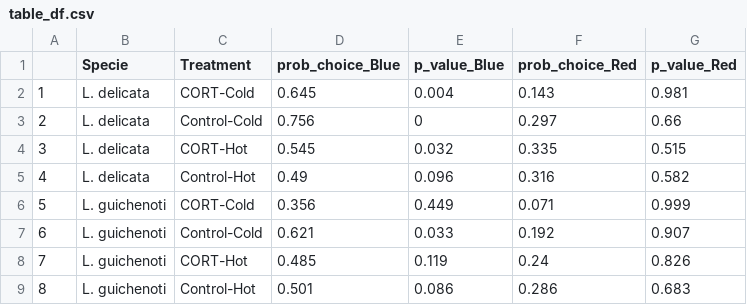
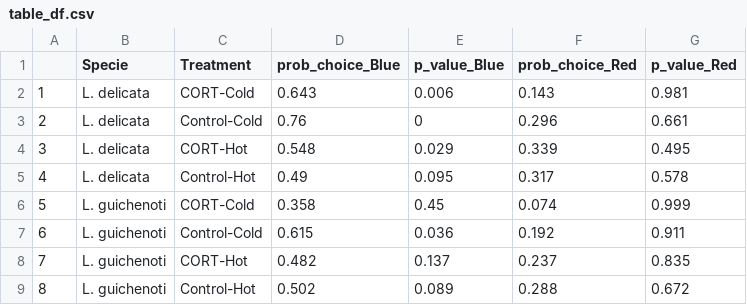
Before and after one commit to Pablo-Recio/CORT_Temp_learning, a CSV file: output/Checking/table_df.csv, drawn as a sheet.

```diff
--- a/output/Checking/table_df.csv
+++ b/output/Checking/table_df.csv
@@ -1,9 +1,9 @@
 "","Specie","Treatment","prob_choice_Blue","p_value_Blue","prob_choice_Red","p_value_Red"
-"1","L. delicata","CORT-Cold",0.645,0.004,0.143,0.981
-"2","L. delicata","Control-Cold",0.756,0,0.297,0.66
-"3","L. delicata","CORT-Hot",0.545,0.032,0.335,0.515
-"4","L. delicata","Control-Hot",0.49,0.096,0.316,0.582
-"5","L. guichenoti","CORT-Cold",0.356,0.449,0.071,0.999
-"6","L. guichenoti","Control-Cold",0.621,0.033,0.192,0.907
-"7","L. guichenoti","CORT-Hot",0.485,0.119,0.24,0.826
-"8","L. guichenoti","Control-Hot",0.501,0.086,0.286,0.683
+"1","L. delicata","CORT-Cold",0.643,0.006,0.143,0.981
+"2","L. delicata","Control-Cold",0.76,0,0.296,0.661
+"3","L. delicata","CORT-Hot",0.548,0.029,0.339,0.495
+"4","L. delicata","Control-Hot",0.49,0.095,0.317,0.578
+"5","L. guichenoti","CORT-Cold",0.358,0.45,0.074,0.999
+"6","L. guichenoti","Control-Cold",0.615,0.036,0.192,0.911
+"7","L. guichenoti","CORT-Hot",0.482,0.137,0.237,0.835
+"8","L. guichenoti","Control-Hot",0.502,0.089,0.288,0.672
```
Also changed, not shown: output/Checking/comp_pval.csv, output/Checking/prob_df.csv, 8 other files.
